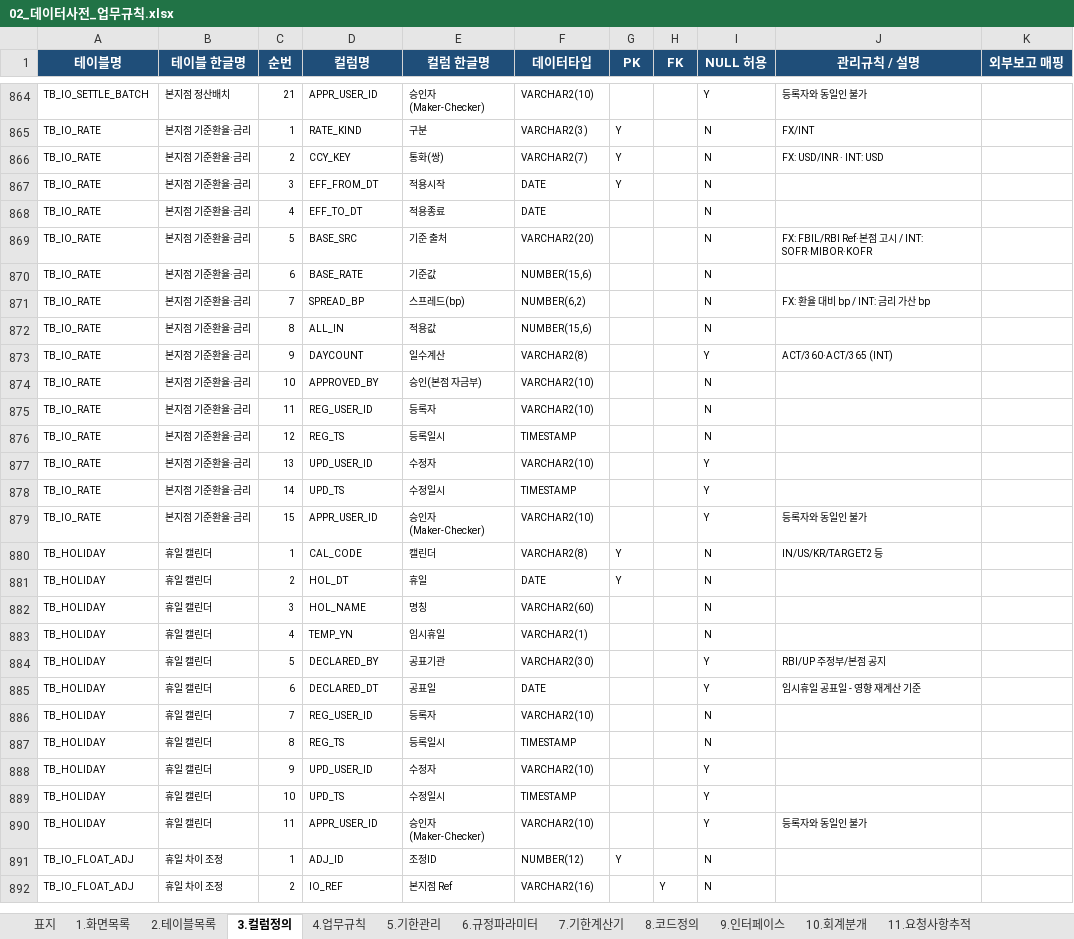
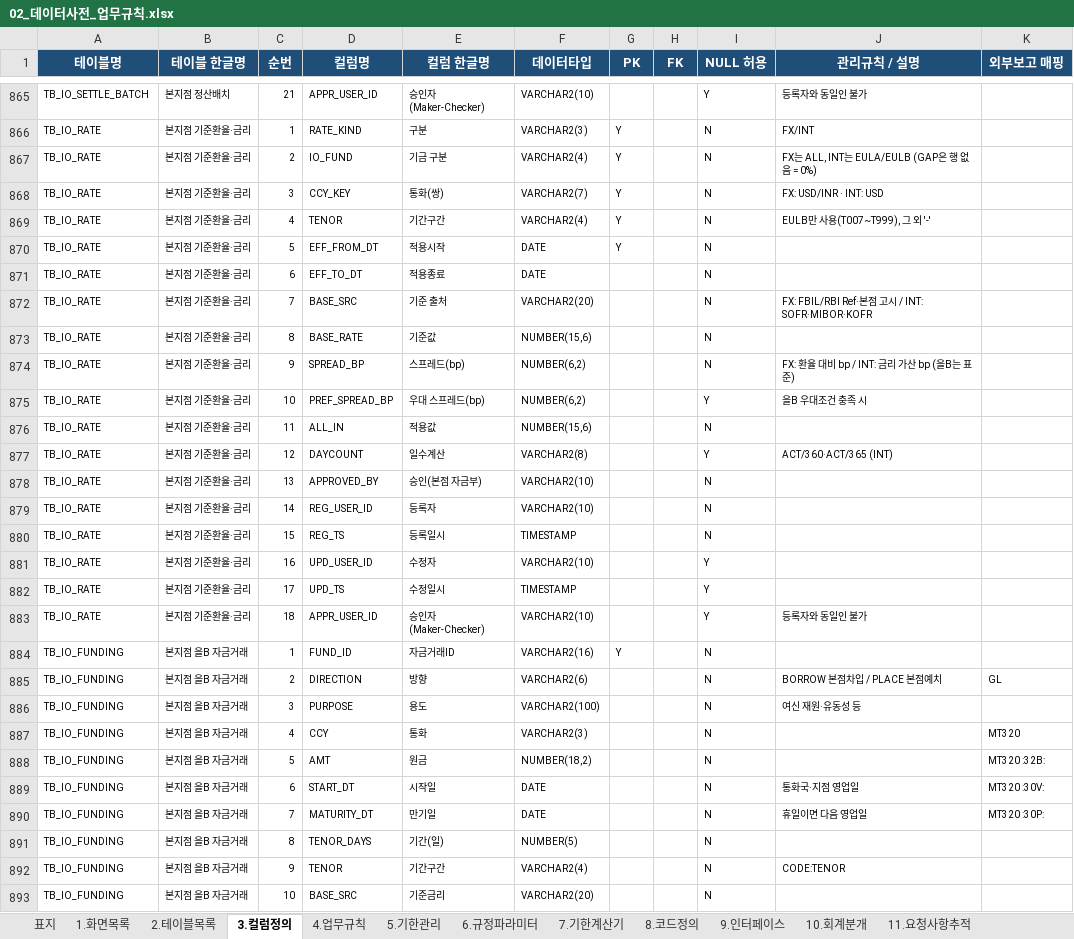
Before and after one commit to bellrubytiger-eng/Tradefinance, an Excel workbook: docs/02_데이터사전_업무규칙.xlsx, sheet 3.컬럼정의, drawn as a sheet; only a part is shown, gaps mark what is left out; the shorter side is filled out with more unchanged rows; values as stored, in another font and other column widths than the file's, no borders; charts and pictures not drawn; addresses are those after the commit; the diff covers the shown part only; the diff names each change by its address in the sheet, - before the commit and + after, or states it on an @@ line.

```diff
--- a/docs/02_데이터사전_업무규칙.xlsx (sheet 3.컬럼정의)
+++ b/docs/02_데이터사전_업무규칙.xlsx (sheet 3.컬럼정의)
+row 867: TB_IO_RATE | 본지점 기준환율·금리 | 2 | IO_FUND | 기금 구분 | VARCHAR2(4) | Y |  | N | FX는 ALL, INT는 EULA/EULB (GAP은 행 없음 = 0%)
-C868 (순번): 2
+C868 (순번): 3
+row 869: TB_IO_RATE | 본지점 기준환율·금리 | 4 | TENOR | 기간구간 | VARCHAR2(4) | Y |  | N | EULB만 사용(T007~T999), 그 외 '-'
-C870 (순번): 3
+C870 (순번): 5
-C871 (순번): 4
+C871 (순번): 6
-C872 (순번): 5
+C872 (순번): 7
-C873 (순번): 6
+C873 (순번): 8
-C874 (순번): 7
+C874 (순번): 9
-J874 (관리규칙 / 설명): FX: 환율 대비 bp / INT: 금리 가산 bp
+J874 (관리규칙 / 설명): FX: 환율 대비 bp / INT: 금리 가산 bp (을B는 표준)
+row 875: TB_IO_RATE | 본지점 기준환율·금리 | 10 | PREF_SPREAD_BP | 우대 스프레드(bp) | NUMBER(6,2) |  |  | Y | 을B 우대조건 충족 시
-C876 (순번): 8
+C876 (순번): 11
-C877 (순번): 9
+C877 (순번): 12
-C878 (순번): 10
+C878 (순번): 13
-C879 (순번): 11
+C879 (순번): 14
-C880 (순번): 12
+C880 (순번): 15
-C881 (순번): 13
+C881 (순번): 16
-C882 (순번): 14
+C882 (순번): 17
-C883 (순번): 15
+C883 (순번): 18
+row 884: TB_IO_FUNDING | 본지점 을B 자금거래 | 1 | FUND_ID | 자금거래ID | VARCHAR2(16) | Y |  | N
+row 885: TB_IO_FUNDING | 본지점 을B 자금거래 | 2 | DIRECTION | 방향 | VARCHAR2(6) |  |  | N | BORROW 본점차입 / PLACE 본점예치 | GL
+row 886: TB_IO_FUNDING | 본지점 을B 자금거래 | 3 | PURPOSE | 용도 | VARCHAR2(100) |  |  | N | 여신 재원·유동성 등
+row 887: TB_IO_FUNDING | 본지점 을B 자금거래 | 4 | CCY | 통화 | VARCHAR2(3) |  |  | N |  | MT320
+row 888: TB_IO_FUNDING | 본지점 을B 자금거래 | 5 | AMT | 원금 | NUMBER(18,2) |  |  | N |  | MT320 :32B:
+row 889: TB_IO_FUNDING | 본지점 을B 자금거래 | 6 | START_DT | 시작일 | DATE |  |  | N | 통화국·지점 영업일 | MT320 :30V:
+row 890: TB_IO_FUNDING | 본지점 을B 자금거래 | 7 | MATURITY_DT | 만기일 | DATE |  |  | N | 휴일이면 다음 영업일 | MT320 :30P:
+row 891: TB_IO_FUNDING | 본지점 을B 자금거래 | 8 | TENOR_DAYS | 기간(일) | NUMBER(5) |  |  | N
+row 892: TB_IO_FUNDING | 본지점 을B 자금거래 | 9 | TENOR | 기간구간 | VARCHAR2(4) |  |  | N | CODE:TENOR
+row 893: TB_IO_FUNDING | 본지점 을B 자금거래 | 10 | BASE_SRC | 기준금리 | VARCHAR2(20) |  |  | N
```
Also changed, not shown: 28 added rows and 18 edited cells elsewhere in this sheet, sheet 8.코드정의, sheet 4.업무규칙, sheet 6.규정파라미터, sheet 7.기한계산기, sheet 10.회계분개, sheet 2.테이블목록, 5 more sheets, 8 other files.
